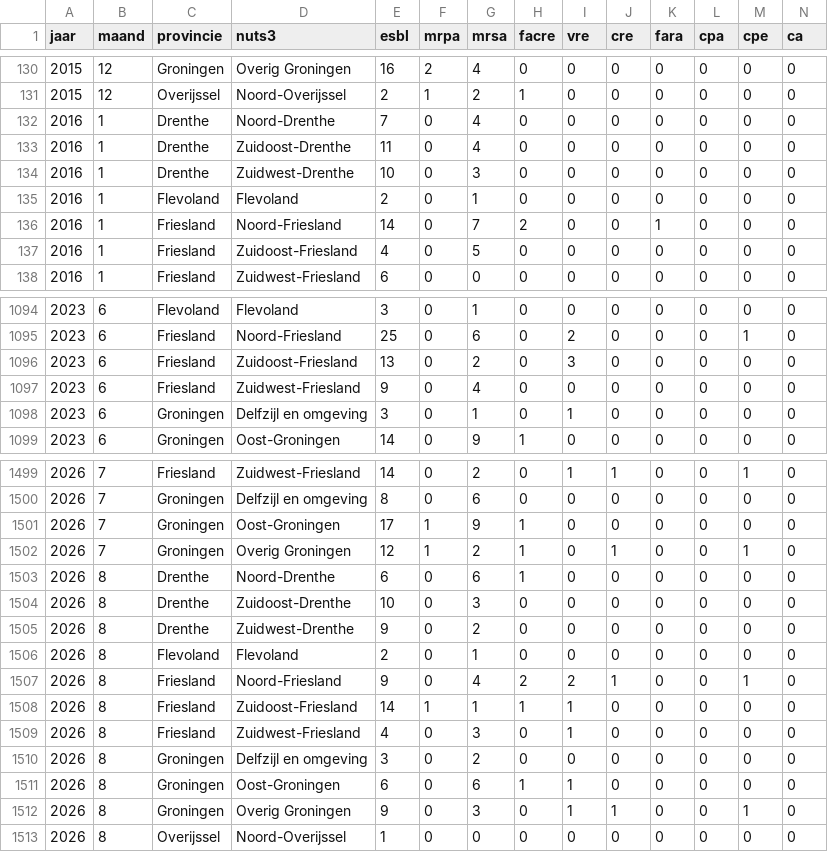
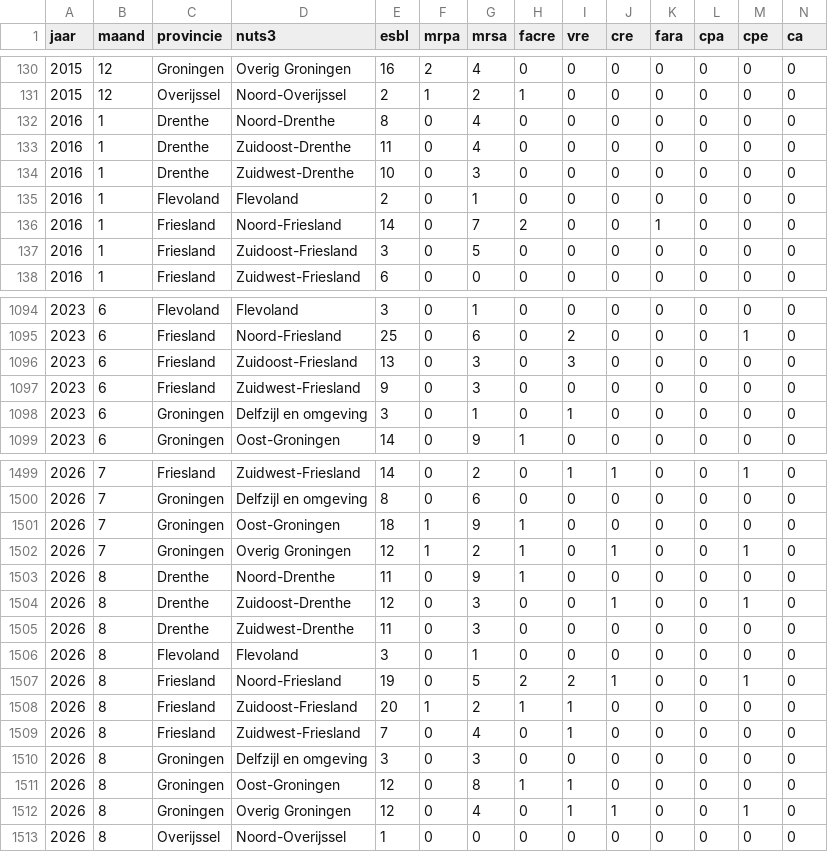
Before and after one commit to AMRZNN/dashboard_data, a CSV file: certe/brmo_maand.csv, drawn as a sheet; only a part is shown, gaps mark what is left out; the diff covers the shown part only.

Commit message:
Automated upload: 2026-08-31

```diff
--- a/certe/brmo_maand.csv
+++ b/certe/brmo_maand.csv
@@ -131,3 +131,3 @@
 2015,12,"Overijssel","Noord-Overijssel",2,1,2,1,0,0,0,0,0,0
-2016,1,"Drenthe","Noord-Drenthe",7,0,4,0,0,0,0,0,0,0
+2016,1,"Drenthe","Noord-Drenthe",8,0,4,0,0,0,0,0,0,0
 2016,1,"Drenthe","Zuidoost-Drenthe",11,0,4,0,0,0,0,0,0,0
@@ -136,3 +136,3 @@
 2016,1,"Friesland","Noord-Friesland",14,0,7,2,0,0,1,0,0,0
-2016,1,"Friesland","Zuidoost-Friesland",4,0,5,0,0,0,0,0,0,0
+2016,1,"Friesland","Zuidoost-Friesland",3,0,5,0,0,0,0,0,0,0
 2016,1,"Friesland","Zuidwest-Friesland",6,0,0,0,0,0,0,0,0,0
@@ -1095,4 +1095,4 @@
 2023,6,"Friesland","Noord-Friesland",25,0,6,0,2,0,0,0,1,0
-2023,6,"Friesland","Zuidoost-Friesland",13,0,2,0,3,0,0,0,0,0
-2023,6,"Friesland","Zuidwest-Friesland",9,0,4,0,0,0,0,0,0,0
+2023,6,"Friesland","Zuidoost-Friesland",13,0,3,0,3,0,0,0,0,0
+2023,6,"Friesland","Zuidwest-Friesland",9,0,3,0,0,0,0,0,0,0
 2023,6,"Groningen","Delfzijl en omgeving",3,0,1,0,1,0,0,0,0,0
@@ -1500,14 +1500,14 @@
 2026,7,"Groningen","Delfzijl en omgeving",8,0,6,0,0,0,0,0,0,0
-2026,7,"Groningen","Oost-Groningen",17,1,9,1,0,0,0,0,0,0
+2026,7,"Groningen","Oost-Groningen",18,1,9,1,0,0,0,0,0,0
 2026,7,"Groningen","Overig Groningen",12,1,2,1,0,1,0,0,1,0
-2026,8,"Drenthe","Noord-Drenthe",6,0,6,1,0,0,0,0,0,0
-2026,8,"Drenthe","Zuidoost-Drenthe",10,0,3,0,0,0,0,0,0,0
-2026,8,"Drenthe","Zuidwest-Drenthe",9,0,2,0,0,0,0,0,0,0
-2026,8,"Flevoland","Flevoland",2,0,1,0,0,0,0,0,0,0
-2026,8,"Friesland","Noord-Friesland",9,0,4,2,2,1,0,0,1,0
-2026,8,"Friesland","Zuidoost-Friesland",14,1,1,1,1,0,0,0,0,0
-2026,8,"Friesland","Zuidwest-Friesland",4,0,3,0,1,0,0,0,0,0
-2026,8,"Groningen","Delfzijl en omgeving",3,0,2,0,0,0,0,0,0,0
-2026,8,"Groningen","Oost-Groningen",6,0,6,1,1,0,0,0,0,0
-2026,8,"Groningen","Overig Groningen",9,0,3,0,1,1,0,0,1,0
+2026,8,"Drenthe","Noord-Drenthe",11,0,9,1,0,0,0,0,0,0
+2026,8,"Drenthe","Zuidoost-Drenthe",12,0,3,0,0,1,0,0,1,0
+2026,8,"Drenthe","Zuidwest-Drenthe",11,0,3,0,0,0,0,0,0,0
+2026,8,"Flevoland","Flevoland",3,0,1,0,0,0,0,0,0,0
+2026,8,"Friesland","Noord-Friesland",19,0,5,2,2,1,0,0,1,0
+2026,8,"Friesland","Zuidoost-Friesland",20,1,2,1,1,0,0,0,0,0
+2026,8,"Friesland","Zuidwest-Friesland",7,0,4,0,1,0,0,0,0,0
+2026,8,"Groningen","Delfzijl en omgeving",3,0,3,0,0,0,0,0,0,0
+2026,8,"Groningen","Oost-Groningen",12,0,8,1,1,0,0,0,0,0
+2026,8,"Groningen","Overig Groningen",12,0,4,0,1,1,0,0,1,0
 2026,8,"Overijssel","Noord-Overijssel",1,0,0,0,0,0,0,0,0,0
```
Also changed, not shown: 3 edited cells elsewhere in this file.
